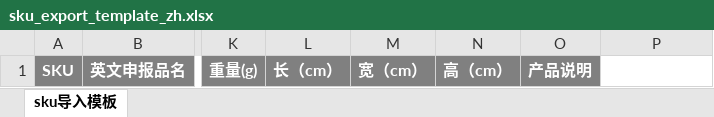
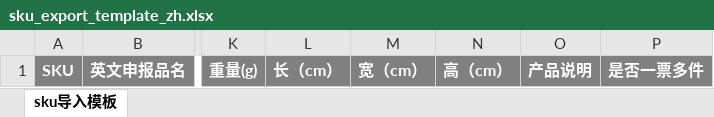
Before and after one commit to xujie3930/server, an Excel workbook: business-center/wms-center/wms-service/wms-business-bas/src/main/resources/template/sku_export_template_zh.xlsx, sheet sku导入模板, drawn as a sheet; only a part is shown, gaps mark what is left out; values as stored, in another font and other column widths than the file's, no borders; the diff names each change by its address in the sheet, - before the commit and + after, or states it on an @@ line.

```diff
--- a/business-center/wms-center/wms-service/wms-business-bas/src/main/resources/template/sku_export_template_zh.xlsx (sheet sku导入模板)
+++ b/business-center/wms-center/wms-service/wms-business-bas/src/main/resources/template/sku_export_template_zh.xlsx (sheet sku导入模板)
-P1: (empty)
+P1: 是否一票多件
-P1 fill: none
+P1 fill: #808080
```
Also changed, not shown: business-center/wms-center/wms-service/wms-business-bas/src/main/resources/template/sku_export_template_en.xlsx, business-center/wms-center/wms-service/wms-business-bas/src/main/resources/template/sku_import_template_en.xlsx, 10 other files.
